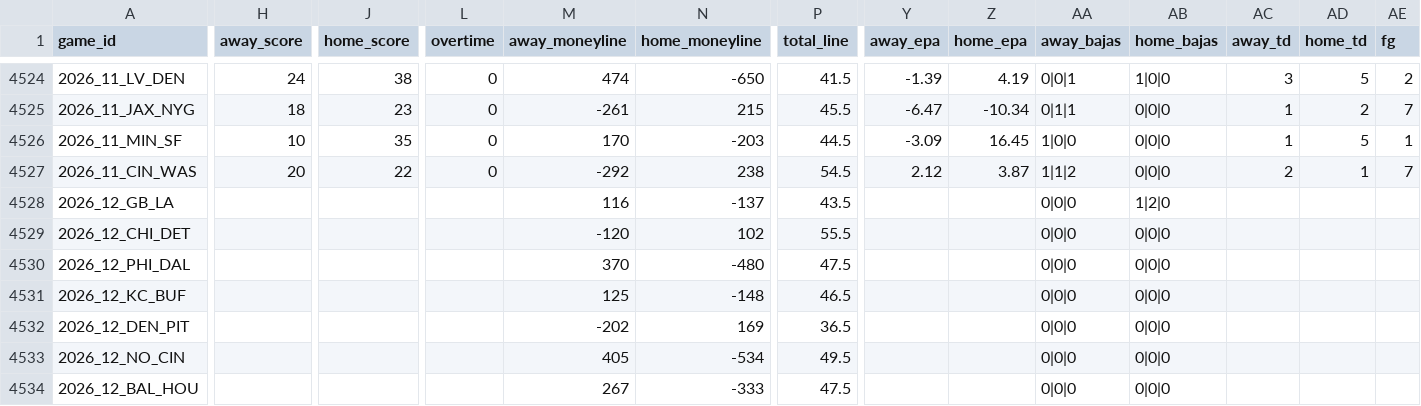
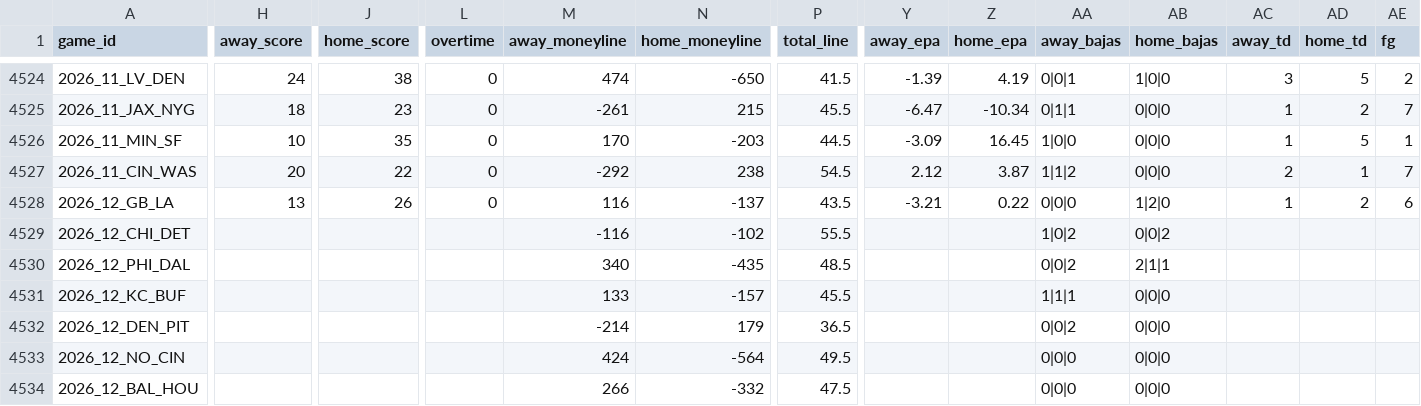
Before and after one commit to angel14-lab/simulador-nfl, a CSV file: datos/partidos.csv, drawn as a sheet; only a part is shown, gaps mark what is left out; the diff covers the shown part only; the diff names each change by its address in the sheet, - before the commit and + after, or states it on an @@ line.

```diff
--- a/datos/partidos.csv
+++ b/datos/partidos.csv
-H4528 (away_score): (empty)
+H4528 (away_score): 13
-J4528 (home_score): (empty)
+J4528 (home_score): 26
-L4528 (overtime): (empty)
+L4528 (overtime): 0
-Y4528 (away_epa): (empty)
+Y4528 (away_epa): -3.21
-Z4528 (home_epa): (empty)
+Z4528 (home_epa): 0.22
-AC4528 (away_td): (empty)
+AC4528 (away_td): 1
-AD4528 (home_td): (empty)
+AD4528 (home_td): 2
-AE4528 (fg): (empty)
+AE4528 (fg): 6
-M4529 (away_moneyline): -120
+M4529 (away_moneyline): -116
-N4529 (home_moneyline): 102
+N4529 (home_moneyline): -102
-AA4529 (away_bajas): 0|0|0
+AA4529 (away_bajas): 1|0|2
-AB4529 (home_bajas): 0|0|0
+AB4529 (home_bajas): 0|0|2
-M4530 (away_moneyline): 370
+M4530 (away_moneyline): 340
-N4530 (home_moneyline): -480
+N4530 (home_moneyline): -435
-P4530 (total_line): 47.5
+P4530 (total_line): 48.5
-AA4530 (away_bajas): 0|0|0
+AA4530 (away_bajas): 0|0|2
-AB4530 (home_bajas): 0|0|0
+AB4530 (home_bajas): 2|1|1
-M4531 (away_moneyline): 125
+M4531 (away_moneyline): 133
-N4531 (home_moneyline): -148
+N4531 (home_moneyline): -157
-P4531 (total_line): 46.5
+P4531 (total_line): 45.5
-AA4531 (away_bajas): 0|0|0
+AA4531 (away_bajas): 1|1|1
-M4532 (away_moneyline): -202
+M4532 (away_moneyline): -214
-N4532 (home_moneyline): 169
+N4532 (home_moneyline): 179
-AA4532 (away_bajas): 0|0|0
+AA4532 (away_bajas): 0|0|2
-M4533 (away_moneyline): 405
+M4533 (away_moneyline): 424
-N4533 (home_moneyline): -534
+N4533 (home_moneyline): -564
-M4534 (away_moneyline): 267
+M4534 (away_moneyline): 266
-N4534 (home_moneyline): -333
+N4534 (home_moneyline): -332
```
Also changed, not shown: 27 edited cells elsewhere in this file, datos/mitades.csv, 4 other files.
